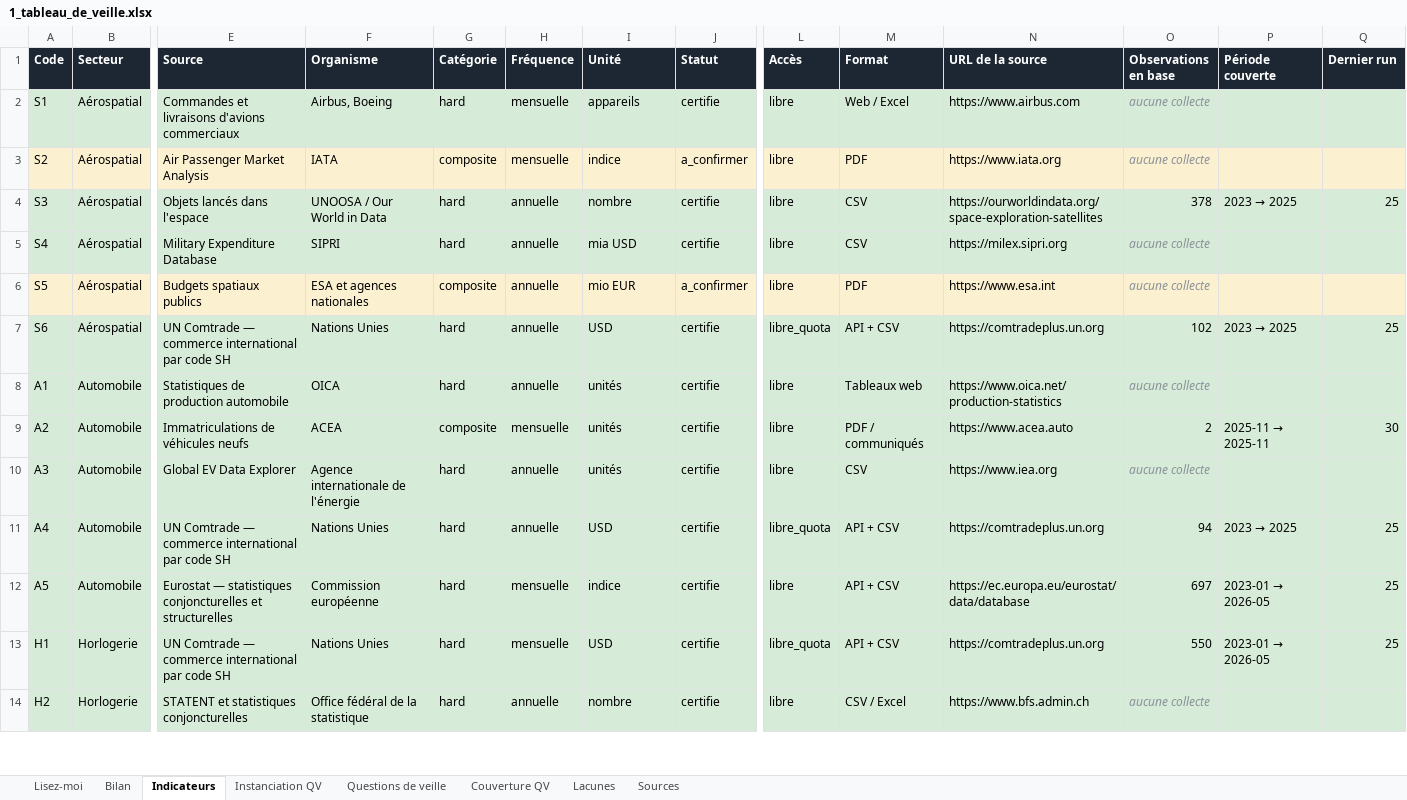
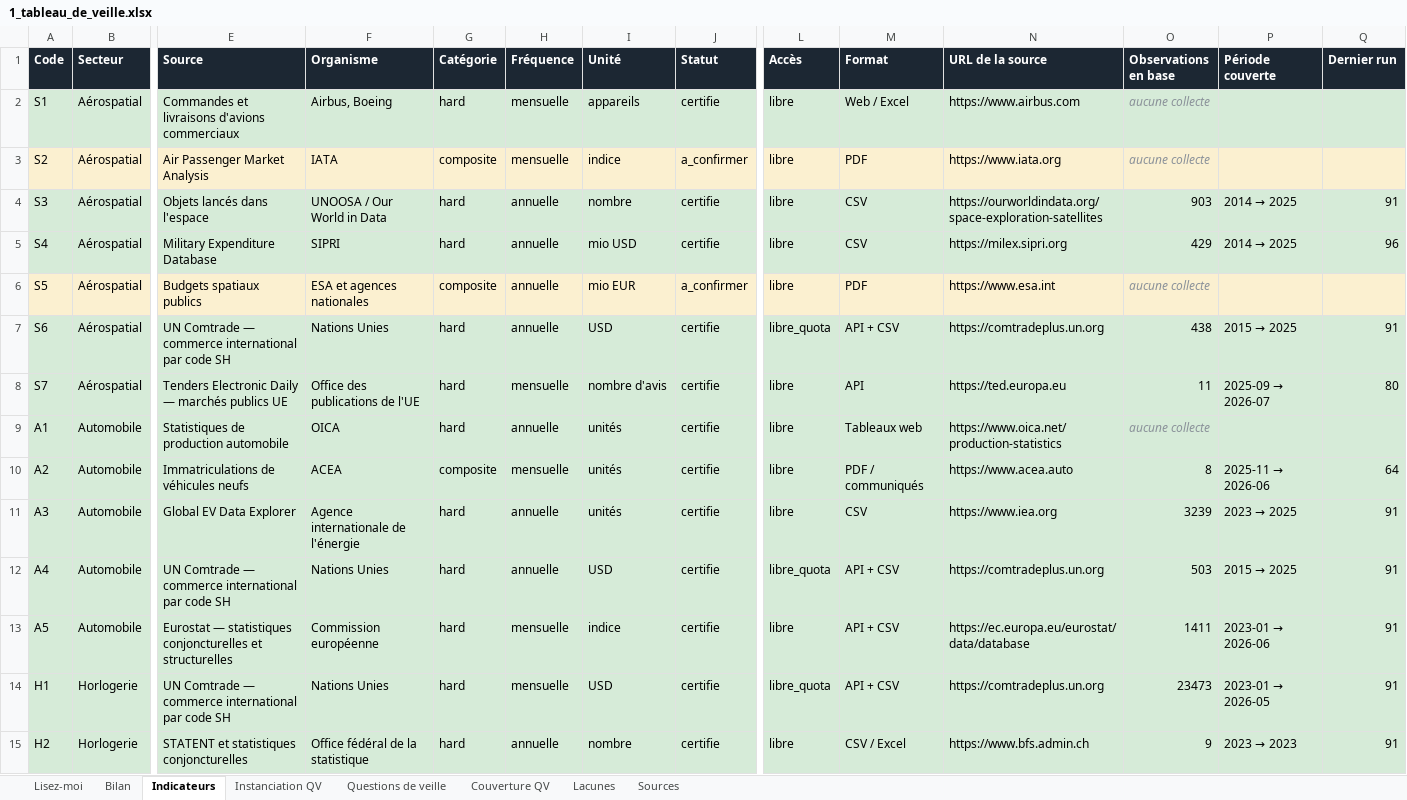
Before and after one commit to lonix26/tb-veille-prototype, an Excel workbook: exports/1_tableau_de_veille.xlsx, sheet Indicateurs, drawn as a sheet; only a part is shown, gaps mark what is left out; values as stored, in another font and other column widths than the file's, no borders; addresses are those after the commit; rows hold the shown columns only; the diff covers the shown part only; the diff names each change by its address in the sheet, - before the commit and + after, or states it on an @@ line.

```diff
--- a/exports/1_tableau_de_veille.xlsx (sheet Indicateurs)
+++ b/exports/1_tableau_de_veille.xlsx (sheet Indicateurs)
-O4 (Observations en base): 378
+O4 (Observations en base): 903
@@ P4 (Période couverte): 2023 → 2025 → 2014 → 2025 @@
-Q4 (Dernier run): 25
+Q4 (Dernier run): 91
-I5 (Unité): mia USD
+I5 (Unité): mio USD
-O5 (Observations en base): aucune collecte
+O5 (Observations en base): 429
@@ O5 italic: on → off, text colour: #8A9199 → black @@
@@ P5 (Période couverte): (empty) → 2014 → 2025 @@
-Q5 (Dernier run): (empty)
+Q5 (Dernier run): 96
-O7 (Observations en base): 102
+O7 (Observations en base): 438
@@ P7 (Période couverte): 2023 → 2025 → 2015 → 2025 @@
-Q7 (Dernier run): 25
+Q7 (Dernier run): 91
+row 8: S7 | Aérospatial | Tenders Electronic Daily — marchés publics UE | Office des publications de l'UE | hard | mensuelle | nombre d'avis | certifie | libre | API | https://ted.europa.eu | 11 | 2025-09 → 2026-07 | 80
-O10 (Observations en base): 2
+O10 (Observations en base): 8
@@ P10 (Période couverte): 2025-11 → 2025-11 → 2025-11 → 2026-06 @@
-Q10 (Dernier run): 30
+Q10 (Dernier run): 64
-O11 (Observations en base): aucune collecte
+O11 (Observations en base): 3239
@@ O11 italic: on → off, text colour: #8A9199 → black @@
@@ P11 (Période couverte): (empty) → 2023 → 2025 @@
-Q11 (Dernier run): (empty)
+Q11 (Dernier run): 91
-O12 (Observations en base): 94
+O12 (Observations en base): 503
@@ P12 (Période couverte): 2023 → 2025 → 2015 → 2025 @@
-Q12:Q14 (Dernier run): 25
+Q12:Q14 (Dernier run): 91
-O13 (Observations en base): 697
+O13 (Observations en base): 1411
@@ P13 (Période couverte): 2023-01 → 2026-05 → 2023-01 → 2026-06 @@
-O14 (Observations en base): 550
+O14 (Observations en base): 23473
-O15 (Observations en base): aucune collecte
+O15 (Observations en base): 9
@@ O15 italic: on → off, text colour: #8A9199 → black @@
@@ P15 (Période couverte): (empty) → 2023 → 2023 @@
-Q15 (Dernier run): (empty)
+Q15 (Dernier run): 91
```
Also changed, not shown: 5 added rows, 25 edited cells and cell formats elsewhere in this sheet, sheet Sources, sheet Bilan, sheet Couverture QV, sheet Instanciation QV, sheet Questions de veille, sheet Lisez-moi, 12 other files.
